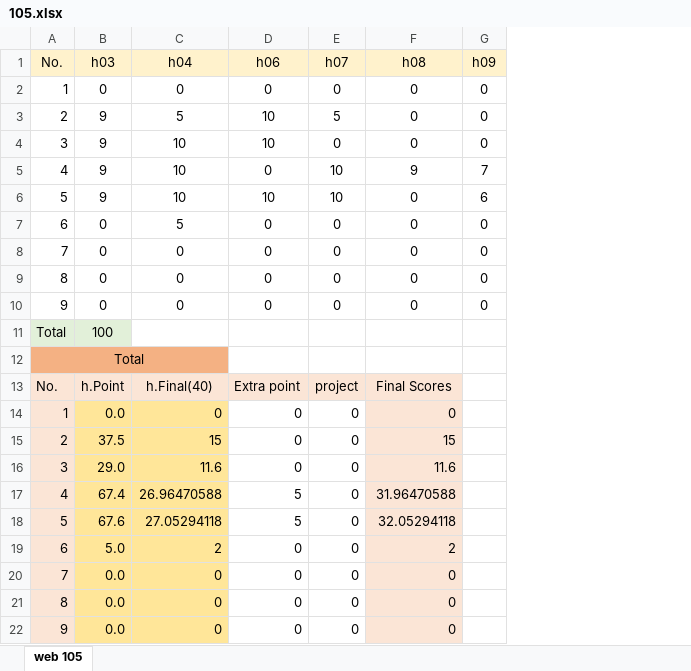
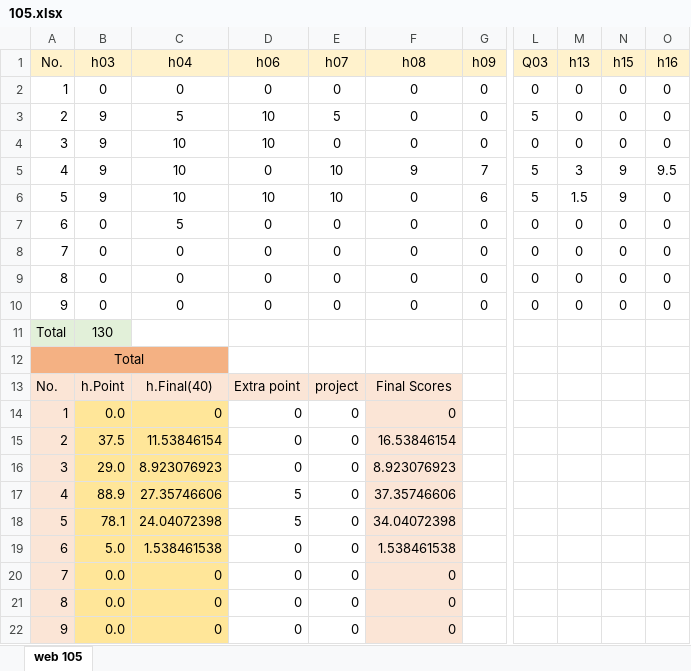
Before and after one commit to mkazemiraz/mft-scores, an Excel workbook: 105/105.xlsx, sheet web 105, drawn as a sheet; only a part is shown, gaps mark what is left out; values as stored, in another font and other column widths than the file's, no borders; the diff names each change by its address in the sheet, - before the commit and + after, or states it on an @@ line.

```diff
--- a/105/105.xlsx (sheet web 105)
+++ b/105/105.xlsx (sheet web 105)
+column L (Q03), rows 2-10: 0 | 5 | 0 | 5 | 5 | 0 | 0 | 0 | 0
+column M (h13), rows 2-10: 0 | 0 | 0 | 3 | 1.5 | 0 | 0 | 0 | 0
+column N (h15), rows 2-10: 0 | 0 | 0 | 9 | 9 | 0 | 0 | 0 | 0
+column O (h16), rows 2-10: 0 | 0 | 0 | 9.5 | 0 | 0 | 0 | 0 | 0
-B11 (h03): 100
+B11 (h03): 130
-C15 (h04): 15
+C15 (h04): 11.53846154
-F15 (h08): 15
+F15 (h08): 16.53846154
-C16 (h04): 11.6
+C16 (h04): 8.923076923
-F16 (h08): 11.6
+F16 (h08): 8.923076923
-B17 (h03): 67.4
+B17 (h03): 88.9
-C17 (h04): 26.96470588
+C17 (h04): 27.35746606
-F17 (h08): 31.96470588
+F17 (h08): 37.35746606
-B18 (h03): 67.6
+B18 (h03): 78.1
-C18 (h04): 27.05294118
+C18 (h04): 24.04072398
-F18 (h08): 32.05294118
+F18 (h08): 34.04072398
-C19 (h04): 2
+C19 (h04): 1.538461538
-F19 (h08): 2
+F19 (h08): 1.538461538
```
Also changed, not shown: formulas that keep their value, 107/107.xlsx.
